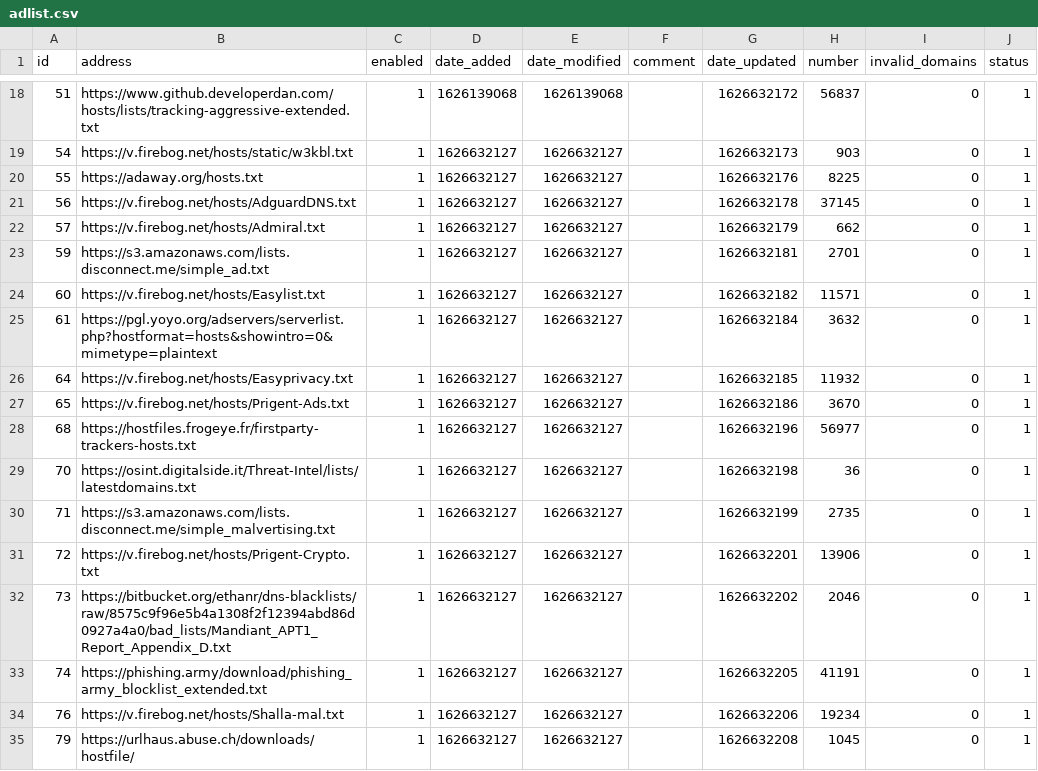
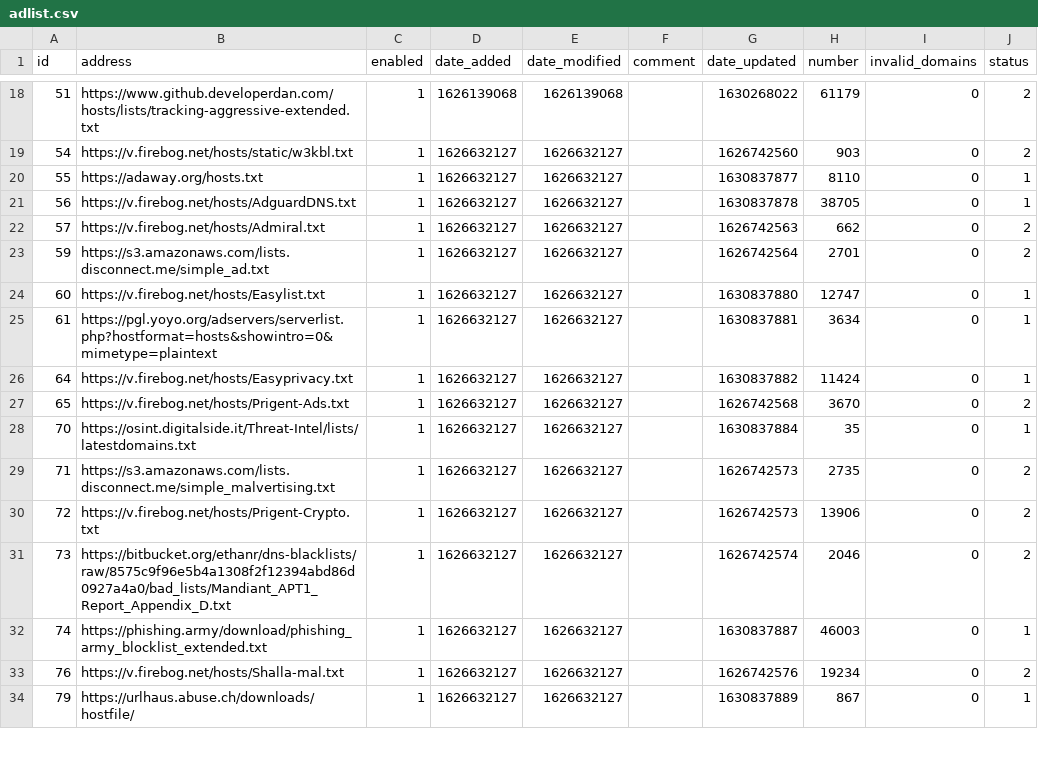
Before and after one commit to hollowlake/my-pihole-lists, a CSV file: adlist.csv, drawn as a sheet; only a part is shown, gaps mark what is left out; the diff covers the shown part only.

```diff
--- a/adlist.csv
+++ b/adlist.csv
@@ -18,18 +18,17 @@ id,address,enabled,date_added,date_modified,comment,date_updated,number,invalid_
-51,https://www.github.developerdan.com/hosts/lists/tracking-aggressive-extended.txt,1,1626139068,1626139068,,1626632172,56837,0,1
-54,https://v.firebog.net/hosts/static/w3kbl.txt,1,1626632127,1626632127,,1626632173,903,0,1
-55,https://adaway.org/hosts.txt,1,1626632127,1626632127,,1626632176,8225,0,1
-56,https://v.firebog.net/hosts/AdguardDNS.txt,1,1626632127,1626632127,,1626632178,37145,0,1
-57,https://v.firebog.net/hosts/Admiral.txt,1,1626632127,1626632127,,1626632179,662,0,1
-59,https://s3.amazonaws.com/lists.disconnect.me/simple_ad.txt,1,1626632127,1626632127,,1626632181,2701,0,1
-60,https://v.firebog.net/hosts/Easylist.txt,1,1626632127,1626632127,,1626632182,11571,0,1
-61,https://pgl.yoyo.org/adservers/serverlist.php?hostformat=hosts&showintro=0&mimetype=plaintext,1,1626632127,1626632127,,1626632184,3632,0,1
-64,https://v.firebog.net/hosts/Easyprivacy.txt,1,1626632127,1626632127,,1626632185,11932,0,1
-65,https://v.firebog.net/hosts/Prigent-Ads.txt,1,1626632127,1626632127,,1626632186,3670,0,1
-68,https://hostfiles.frogeye.fr/firstparty-trackers-hosts.txt,1,1626632127,1626632127,,1626632196,56977,0,1
-70,https://osint.digitalside.it/Threat-Intel/lists/latestdomains.txt,1,1626632127,1626632127,,1626632198,36,0,1
-71,https://s3.amazonaws.com/lists.disconnect.me/simple_malvertising.txt,1,1626632127,1626632127,,1626632199,2735,0,1
-72,https://v.firebog.net/hosts/Prigent-Crypto.txt,1,1626632127,1626632127,,1626632201,13906,0,1
-73,https://bitbucket.org/ethanr/dns-blacklists/raw/8575c9f96e5b4a1308f2f12394abd86d0927a4a0/bad_lists/Mandiant_APT1_Report_Appendix_D.txt,1,1626632127,1626632127,,1626632202,2046,0,1
-74,https://phishing.army/download/phishing_army_blocklist_extended.txt,1,1626632127,1626632127,,1626632205,41191,0,1
-76,https://v.firebog.net/hosts/Shalla-mal.txt,1,1626632127,1626632127,,1626632206,19234,0,1
-79,https://urlhaus.abuse.ch/downloads/hostfile/,1,1626632127,1626632127,,1626632208,1045,0,1
+51,https://www.github.developerdan.com/hosts/lists/tracking-aggressive-extended.txt,1,1626139068,1626139068,"",1630268022,61179,0,2
+54,https://v.firebog.net/hosts/static/w3kbl.txt,1,1626632127,1626632127,"",1626742560,903,0,2
+55,https://adaway.org/hosts.txt,1,1626632127,1626632127,"",1630837877,8110,0,1
+56,https://v.firebog.net/hosts/AdguardDNS.txt,1,1626632127,1626632127,"",1630837878,38705,0,1
+57,https://v.firebog.net/hosts/Admiral.txt,1,1626632127,1626632127,"",1626742563,662,0,2
+59,https://s3.amazonaws.com/lists.disconnect.me/simple_ad.txt,1,1626632127,1626632127,"",1626742564,2701,0,2
+60,https://v.firebog.net/hosts/Easylist.txt,1,1626632127,1626632127,"",1630837880,12747,0,1
+61,https://pgl.yoyo.org/adservers/serverlist.php?hostformat=hosts&showintro=0&mimetype=plaintext,1,1626632127,1626632127,"",1630837881,3634,0,1
+64,https://v.firebog.net/hosts/Easyprivacy.txt,1,1626632127,1626632127,"",1630837882,11424,0,1
+65,https://v.firebog.net/hosts/Prigent-Ads.txt,1,1626632127,1626632127,"",1626742568,3670,0,2
+70,https://osint.digitalside.it/Threat-Intel/lists/latestdomains.txt,1,1626632127,1626632127,"",1630837884,35,0,1
+71,https://s3.amazonaws.com/lists.disconnect.me/simple_malvertising.txt,1,1626632127,1626632127,"",1626742573,2735,0,2
+72,https://v.firebog.net/hosts/Prigent-Crypto.txt,1,1626632127,1626632127,"",1626742573,13906,0,2
+73,https://bitbucket.org/ethanr/dns-blacklists/raw/8575c9f96e5b4a1308f2f12394abd86d0927a4a0/bad_lists/Mandiant_APT1_Report_Appendix_D.txt,1,1626632127,1626632127,"",1626742574,2046,0,2
+74,https://phishing.army/download/phishing_army_blocklist_extended.txt,1,1626632127,1626632127,"",1630837887,46003,0,1
+76,https://v.firebog.net/hosts/Shalla-mal.txt,1,1626632127,1626632127,"",1626742576,19234,0,2
+79,https://urlhaus.abuse.ch/downloads/hostfile/,1,1626632127,1626632127,"",1630837889,867,0,1
```
Also changed, not shown: 1 added row, 6 removed rows and 35 edited cells elsewhere in this file, domainlist.csv.
